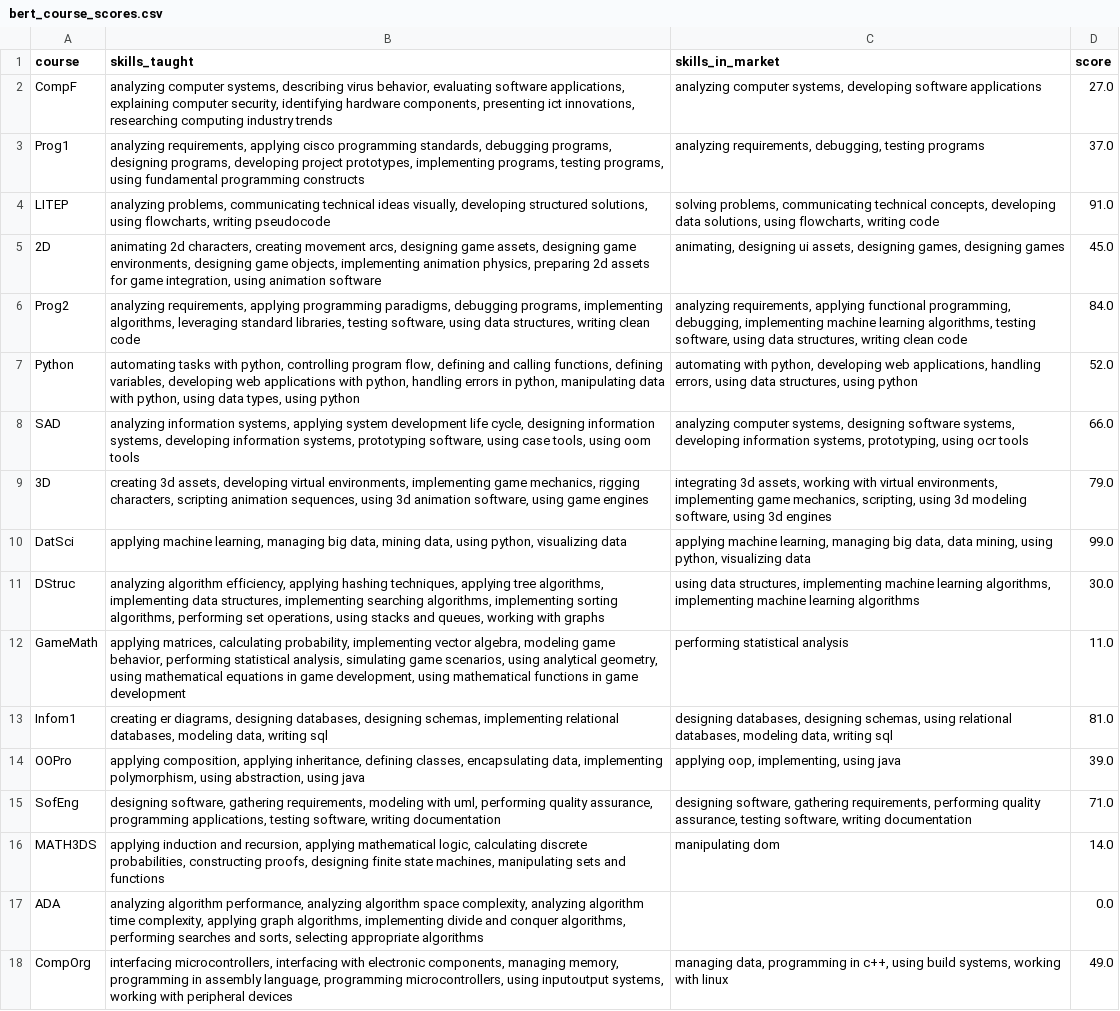
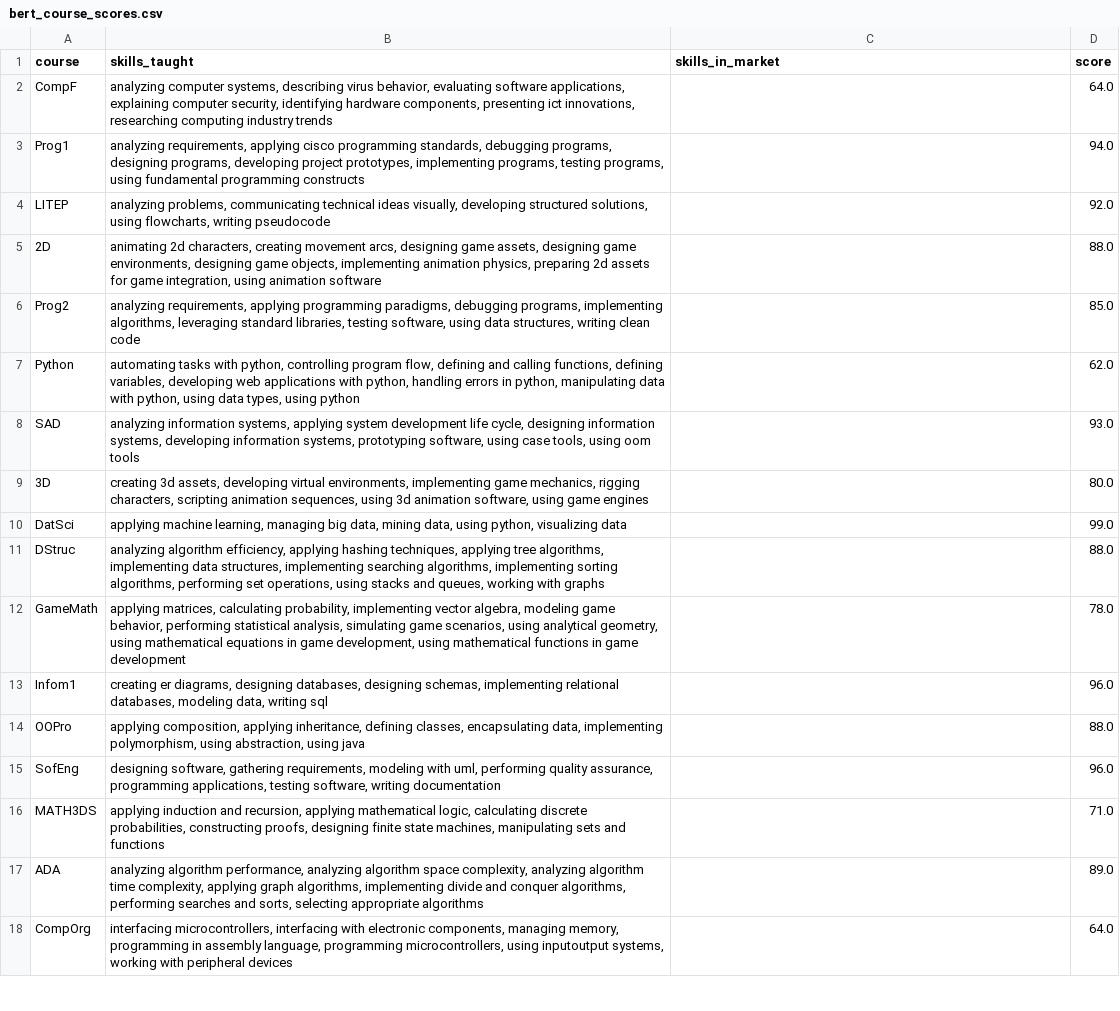
Before and after one commit to stalzkie/curricalign, a CSV file: bert_course_scores.csv, drawn as a sheet; only a part is shown; the diff covers the shown part only; the diff names each change by its address in the sheet, - before the commit and + after, or states it on an @@ line.

Commit message:
Added dashboard caching, fully integrated evaluator and trained model with clustering, fixed generated pdf linking error, fixed minor errors in final checking. Improvements needed in model accuracy and skill generation accuracy-wise, plus total jobs analyzed caps at 1000 for some reason

```diff
--- a/bert_course_scores.csv
+++ b/bert_course_scores.csv
-C2 (skills_in_market): analyzing computer systems, developing software applications
+C2 (skills_in_market): (empty)
-D2 (score): 27.0
+D2 (score): 64.0
-C3 (skills_in_market): analyzing requirements, debugging, testing programs
+C3 (skills_in_market): (empty)
-D3 (score): 37.0
+D3 (score): 94.0
-C4 (skills_in_market): solving problems, communicating technical concepts, developing data solutions, using flowcharts, writing code
+C4 (skills_in_market): (empty)
-D4 (score): 91.0
+D4 (score): 92.0
-C5 (skills_in_market): animating, designing ui assets, designing games, designing games
+C5 (skills_in_market): (empty)
-D5 (score): 45.0
+D5 (score): 88.0
-C6 (skills_in_market): analyzing requirements, applying functional programming, debugging, implementing machine learning algorithms, testing software, using data structures, writing clean code
+C6 (skills_in_market): (empty)
-D6 (score): 84.0
+D6 (score): 85.0
-C7 (skills_in_market): automating with python, developing web applications, handling errors, using data structures, using python
+C7 (skills_in_market): (empty)
-D7 (score): 52.0
+D7 (score): 62.0
-C8 (skills_in_market): analyzing computer systems, designing software systems, developing information systems, prototyping, using ocr tools
+C8 (skills_in_market): (empty)
-D8 (score): 66.0
+D8 (score): 93.0
-C9 (skills_in_market): integrating 3d assets, working with virtual environments, implementing game mechanics, scripting, using 3d modeling software, using 3d engines
+C9 (skills_in_market): (empty)
-D9 (score): 79.0
+D9 (score): 80.0
-C10 (skills_in_market): applying machine learning, managing big data, data mining, using python, visualizing data
+C10 (skills_in_market): (empty)
-C11 (skills_in_market): using data structures, implementing machine learning algorithms, implementing machine learning algorithms
+C11 (skills_in_market): (empty)
-D11 (score): 30.0
+D11 (score): 88.0
-C12 (skills_in_market): performing statistical analysis
+C12 (skills_in_market): (empty)
-D12 (score): 11.0
+D12 (score): 78.0
-C13 (skills_in_market): designing databases, designing schemas, using relational databases, modeling data, writing sql
+C13 (skills_in_market): (empty)
-D13 (score): 81.0
+D13 (score): 96.0
-C14 (skills_in_market): applying oop, implementing, using java
+C14 (skills_in_market): (empty)
-D14 (score): 39.0
+D14 (score): 88.0
-C15 (skills_in_market): designing software, gathering requirements, performing quality assurance, testing software, writing documentation
+C15 (skills_in_market): (empty)
-D15 (score): 71.0
+D15 (score): 96.0
-C16 (skills_in_market): manipulating dom
+C16 (skills_in_market): (empty)
-D16 (score): 14.0
+D16 (score): 71.0
-D17 (score): 0.0
+D17 (score): 89.0
-C18 (skills_in_market): managing data, programming in c++, using build systems, working with linux
+C18 (skills_in_market): (empty)
-D18 (score): 49.0
+D18 (score): 64.0
```
Also changed, not shown: 35 edited cells elsewhere in this file, 21 other files.
